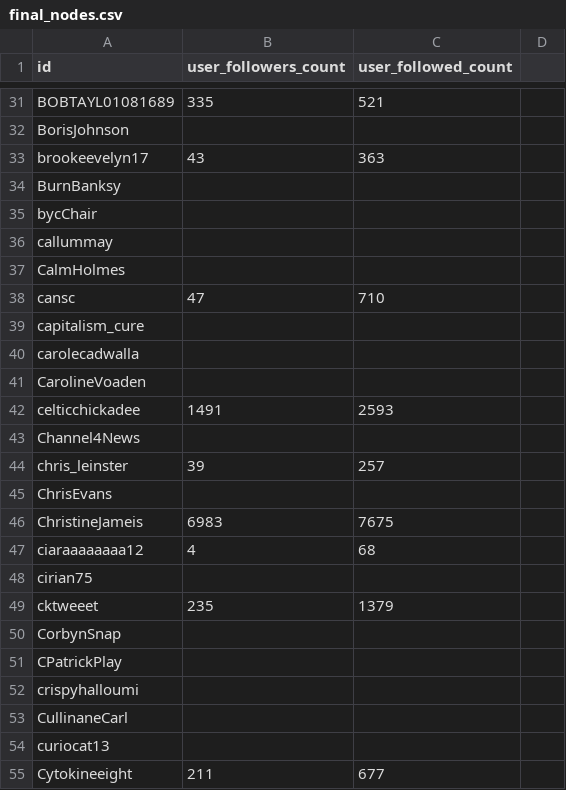
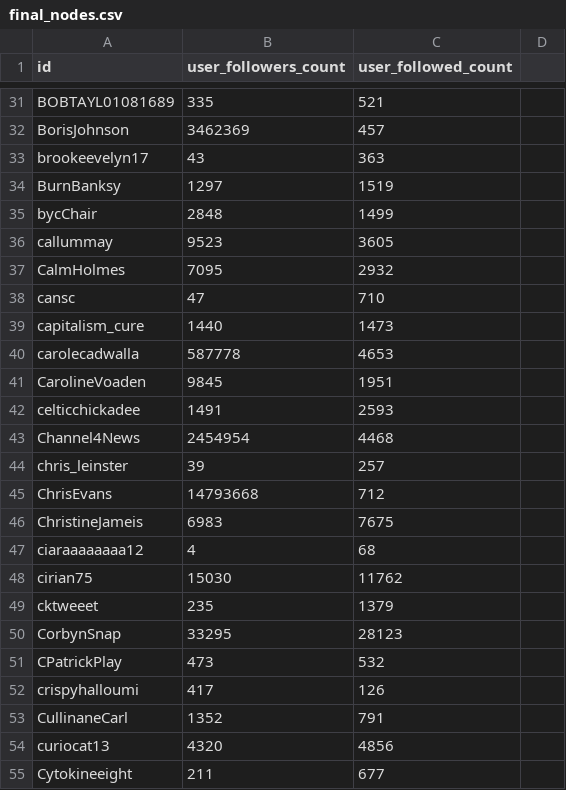
Before and after one commit to thanhhoang1102/Social-Network-Analysis-PSCI-7381, a CSV file: final_nodes.csv, drawn as a sheet; only a part is shown, gaps mark what is left out; the diff covers the shown part only.

```diff
--- a/final_nodes.csv
+++ b/final_nodes.csv
@@ -32 +32 @@ BOBTAYL01081689,335,521
-BorisJohnson,,
+BorisJohnson,3462369,457,
@@ -34,4 +34,4 @@ brookeevelyn17,43,363
-BurnBanksy,,
-bycChair,,
-callummay,,
-CalmHolmes,,
+BurnBanksy,1297,1519,
+bycChair,2848,1499,
+callummay,9523,3605,
+CalmHolmes,7095,2932,
@@ -39,3 +39,3 @@ cansc,47,710
-capitalism_cure,,
-carolecadwalla,,
-CarolineVoaden,,
+capitalism_cure,1440,1473,
+carolecadwalla,587778,4653,
+CarolineVoaden,9845,1951,
@@ -43 +43 @@ celticchickadee,1491,2593
-Channel4News,,
+Channel4News,2454954,4468,
@@ -45 +45 @@ chris_leinster,39,257
-ChrisEvans,,
+ChrisEvans,14793668,712,
@@ -48 +48 @@ ciaraaaaaaaa12,4,68
-cirian75,,
+cirian75,15030,11762,
@@ -50,5 +50,5 @@ cktweeet,235,1379
-CorbynSnap,,
-CPatrickPlay,,
-crispyhalloumi,,
-CullinaneCarl,,
-curiocat13,,
+CorbynSnap,33295,28123,
+CPatrickPlay,473,532,
+crispyhalloumi,417,126,
+CullinaneCarl,1352,791,
+curiocat13,4320,4856,
```
Also changed, not shown: 151 edited cells elsewhere in this file.
